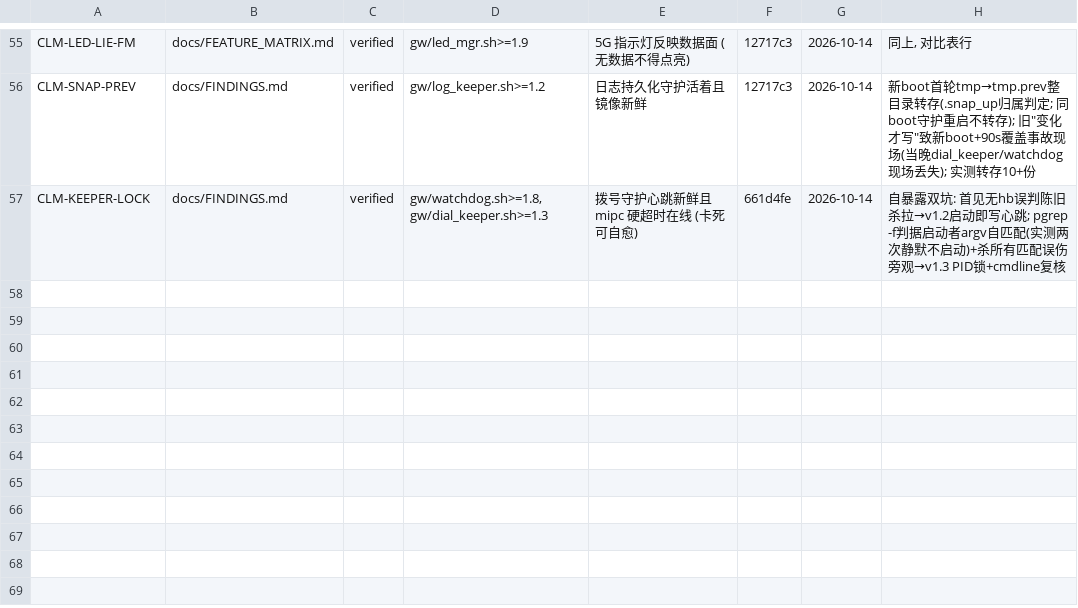
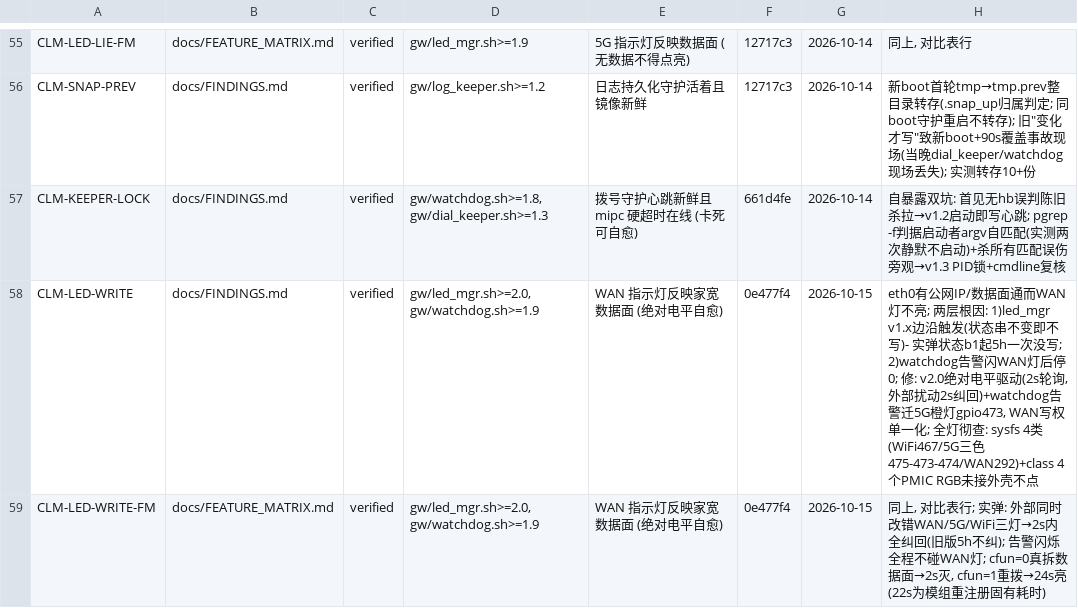
Before and after one commit to chr431/fiberhome-lg6151m, a TSV file: docs/CONCLUSIONS.tsv, drawn as a sheet; only a part is shown, gaps mark what is left out; the diff names each change by its address in the sheet, - before the commit and + after, or states it on an @@ line.

Commit message:
docs: FINDINGS §19 归档 + 台账 CLM-LED-WRITE/CLM-LED-WRITE-FM + 对比表 LED 行升级
§19 记录本轮完整取证链: eth0 有网而 WAN 灯不亮的**两层**根因(边沿触发 + 写方
冲突), 强调 v1.5→v1.8→v1.9 三轮都只在改判据、执行方式始终未动 —— 所以灯必然
在某些扰动后永久停在错值。修复与实弹验收(2s 自愈/告警隔离/cfun 双向时效)一并归档。
全灯彻查结论: sysfs 4 类 + class 4 个 PMIC RGB 均未接成品外壳; 原厂 LED 域
(peripheral+libLedState)已随裁剪下架。
顺手归档 busybox sleep 整数秒限制导致的两处从未执行过的死代码。EOF
git log --oneline -4
__zcode_status=$?
if [ "$__zcode_status" -eq 0 ]; then pwd -P > '/c/Users/ERICCH~1/AppData/Local/Temp/zcode-e6a320d7-a1a3-4f74-a5d1-abaa3c99a651-cwd'; fi
exit "$__zcode_status"

```diff
--- a/docs/CONCLUSIONS.tsv
+++ b/docs/CONCLUSIONS.tsv
+row 58: CLM-LED-WRITE | docs/FINDINGS.md | verified | gw/led_mgr.sh>=2.0, gw/watchdog.sh>=1.9 | WAN 指示灯反映家宽数据面 (绝对电平自愈) | 0e477f4 | 2026-10-15 | eth0有公网IP/数据面通而WAN灯不亮; 两层根因: 1)led_mgr v1.x边沿触发(状态串不变即不写)- 实弹状态b1起5h一次没写; 2)watchdog告警闪WAN灯后停0; 修: v2.0绝对电平驱动(2s轮询,外部扰动2s纠回)+watchdog告警迁5G橙灯gpio473, WAN写权单一化; 全灯彻查: sysfs 4类(WiFi467/5G三色475-473-474/WAN292)+class 4个PMIC RGB未接外壳不点
+row 59: CLM-LED-WRITE-FM | docs/FEATURE_MATRIX.md | verified | gw/led_mgr.sh>=2.0, gw/watchdog.sh>=1.9 | WAN 指示灯反映家宽数据面 (绝对电平自愈) | 0e477f4 | 2026-10-15 | 同上, 对比表行; 实弹: 外部同时改错WAN/5G/WiFi三灯→2s内全纠回(旧版5h不纠); 告警闪烁全程不碰WAN灯; cfun=0真拆数据面→2s灭, cfun=1重拨→24s亮(22s为模组重注册固有耗时)
```
Also changed, not shown: 3 other files.
